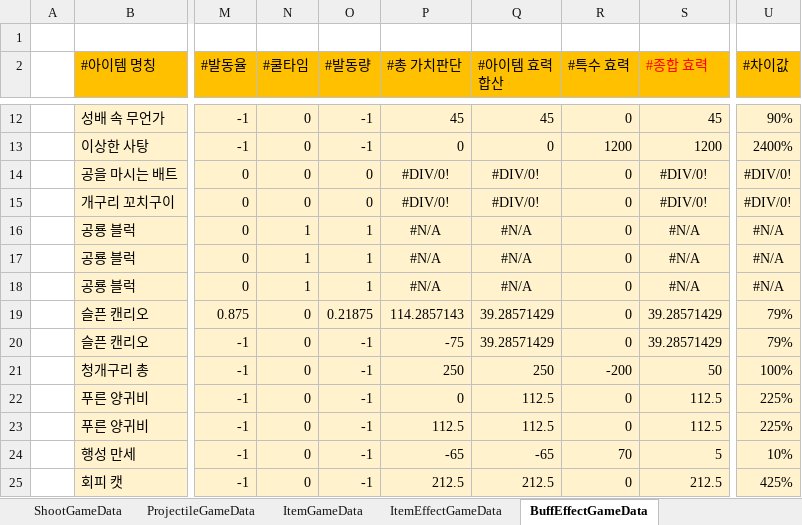
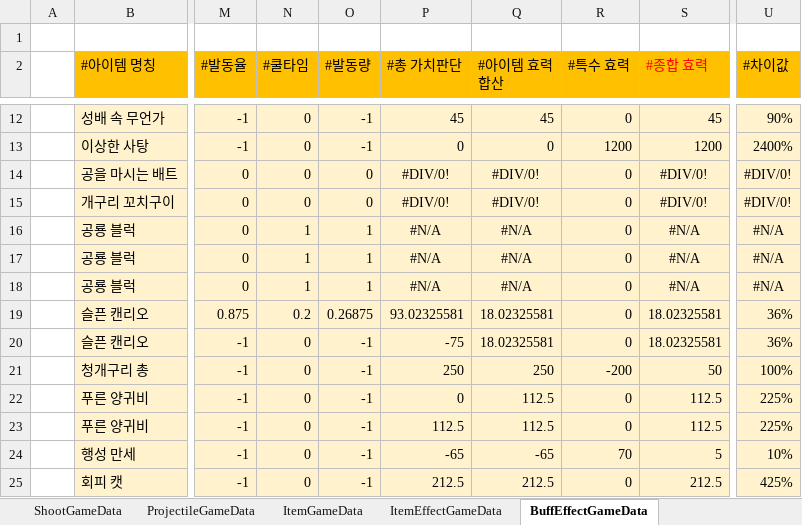
Before and after one commit to Cuty444/QT_Proto, an Excel workbook: _GameData/_QT_Table.xlsm, sheet BuffEffectGameData, drawn as a sheet; only a part is shown, gaps mark what is left out; values as stored, in another font and other column widths than the file's, no borders; conditional formats and table styles not drawn; the diff names each change by its address in the sheet, - before the commit and + after, or states it on an @@ line.

```diff
--- a/_GameData/_QT_Table.xlsm (sheet BuffEffectGameData)
+++ b/_GameData/_QT_Table.xlsm (sheet BuffEffectGameData)
-N19 (#쿨타임): 0
+N19 (#쿨타임): 0.2
-O19 (#발동량): 0.21875
+O19 (#발동량): 0.26875
-P19 (#총 가치판단): 114.2857143
+P19 (#총 가치판단): 93.02325581
-Q19:Q20 (#아이템 효력 합산): 39.28571429
+Q19:Q20 (#아이템 효력 합산): 18.02325581
-S19:S20 (#종합 효력): 39.28571429
+S19:S20 (#종합 효력): 18.02325581
-U19:U20 (#차이값): 79%
+U19:U20 (#차이값): 36%
```
Also changed, not shown: sheet SpecialEffectGameData, sheet ItemGameData, sheet ItemEffectGameData, charts or pictures, 6 other files.
